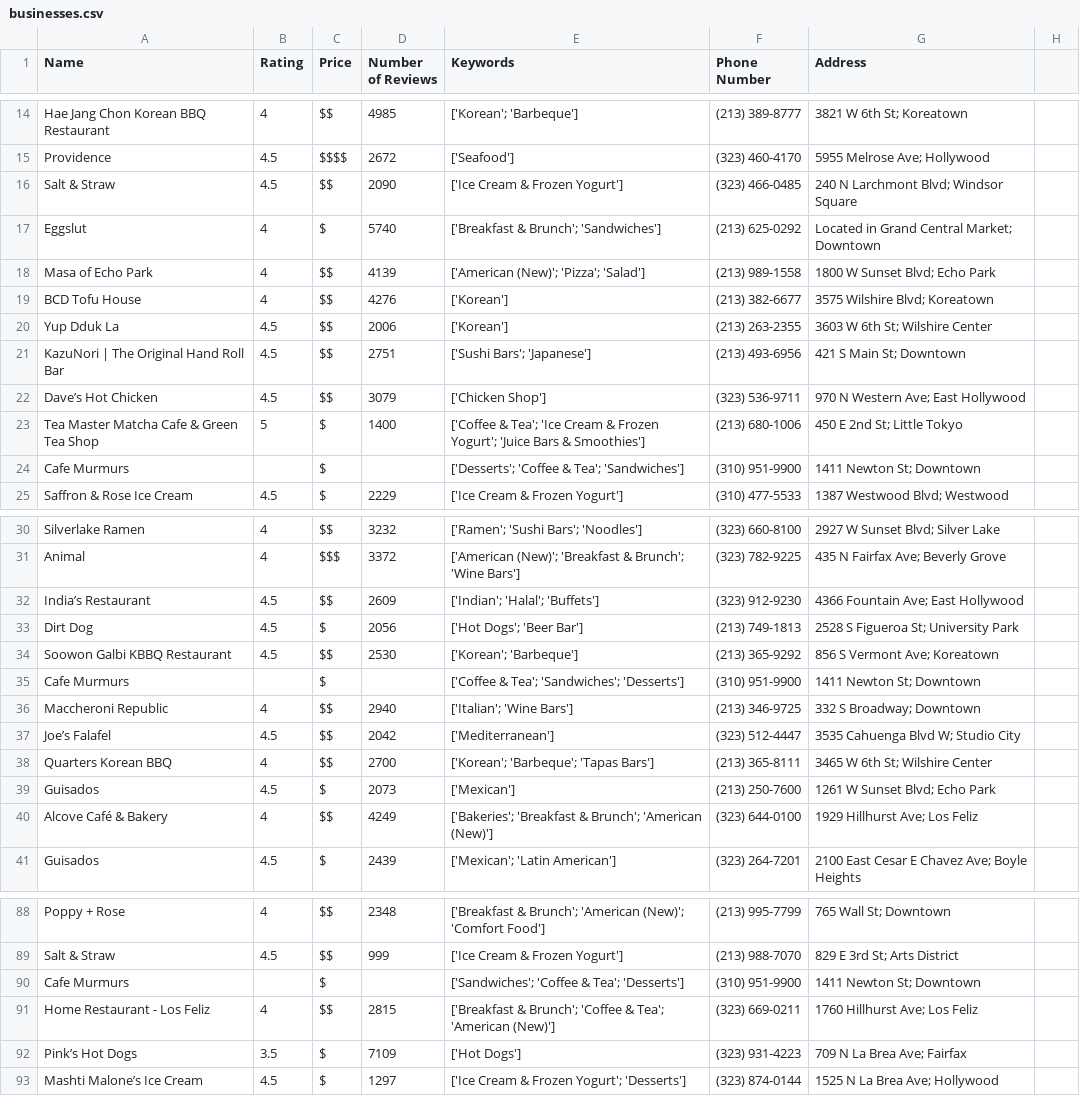
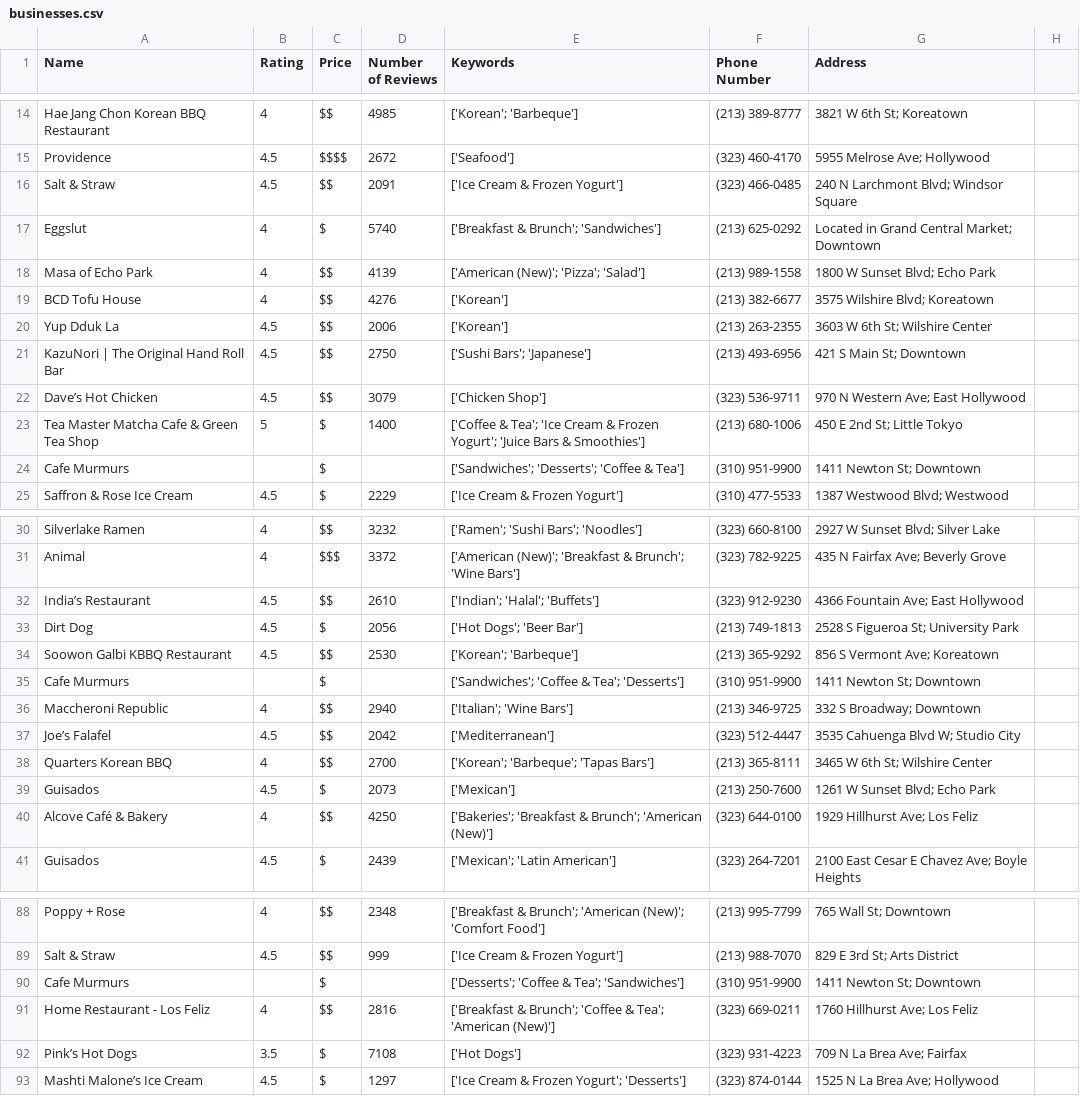
Before and after one commit to mewmix/yelp-I-am-being-scraped, a CSV file: businesses.csv, drawn as a sheet; only a part is shown, gaps mark what is left out; the diff covers the shown part only.

```diff
--- a/businesses.csv
+++ b/businesses.csv
@@ -15,3 +15,3 @@ Hae Jang Chon Korean BBQ Restaurant,4,$$,4985,['Korean'; 'Barbeque'],(213) 389-8
 Providence,4.5,$$$$,2672,['Seafood'],(323) 460-4170,5955 Melrose Ave; Hollywood
-Salt & Straw,4.5,$$,2090,['Ice Cream & Frozen Yogurt'],(323) 466-0485,240 N Larchmont Blvd; Windsor Square
+Salt & Straw,4.5,$$,2091,['Ice Cream & Frozen Yogurt'],(323) 466-0485,240 N Larchmont Blvd; Windsor Square
 Eggslut,4,$,5740,['Breakfast & Brunch'; 'Sandwiches'],(213) 625-0292,Located in Grand Central Market; Downtown
@@ -20,6 +20,6 @@ BCD Tofu House,4,$$,4276,['Korean'],(213) 382-6677,3575 Wilshire Blvd; Koreatown
 Yup Dduk La,4.5,$$,2006,['Korean'],(213) 263-2355,3603 W 6th St; Wilshire Center
-KazuNori | The Original Hand Roll Bar,4.5,$$,2751,['Sushi Bars'; 'Japanese'],(213) 493-6956,421 S Main St; Downtown
+KazuNori | The Original Hand Roll Bar,4.5,$$,2750,['Sushi Bars'; 'Japanese'],(213) 493-6956,421 S Main St; Downtown
 Dave’s Hot Chicken,4.5,$$,3079,['Chicken Shop'],(323) 536-9711,970 N Western Ave; East Hollywood
 Tea Master Matcha Cafe & Green Tea Shop,5,$,1400,['Coffee & Tea'; 'Ice Cream & Frozen Yogurt'; 'Juice Bars & Smoothies'],(213) 680-1006,450 E 2nd St; Little Tokyo
-Cafe Murmurs,,$,,['Desserts'; 'Coffee & Tea'; 'Sandwiches'],(310) 951-9900,1411 Newton St; Downtown
+Cafe Murmurs,,$,,['Sandwiches'; 'Desserts'; 'Coffee & Tea'],(310) 951-9900,1411 Newton St; Downtown
 Saffron & Rose Ice Cream,4.5,$,2229,['Ice Cream & Frozen Yogurt'],(310) 477-5533,1387 Westwood Blvd; Westwood
@@ -31,6 +31,6 @@ Silverlake Ramen,4,$$,3232,['Ramen'; 'Sushi Bars'; 'Noodles'],(323) 660-8100,292
 Animal,4,$$$,3372,['American (New)'; 'Breakfast & Brunch'; 'Wine Bars'],(323) 782-9225,435 N Fairfax Ave; Beverly Grove
-India’s Restaurant,4.5,$$,2609,['Indian'; 'Halal'; 'Buffets'],(323) 912-9230,4366 Fountain Ave; East Hollywood
+India’s Restaurant,4.5,$$,2610,['Indian'; 'Halal'; 'Buffets'],(323) 912-9230,4366 Fountain Ave; East Hollywood
 Dirt Dog,4.5,$,2056,['Hot Dogs'; 'Beer Bar'],(213) 749-1813,2528 S Figueroa St; University Park
 Soowon Galbi KBBQ Restaurant,4.5,$$,2530,['Korean'; 'Barbeque'],(213) 365-9292,856 S Vermont Ave; Koreatown
-Cafe Murmurs,,$,,['Coffee & Tea'; 'Sandwiches'; 'Desserts'],(310) 951-9900,1411 Newton St; Downtown
+Cafe Murmurs,,$,,['Sandwiches'; 'Coffee & Tea'; 'Desserts'],(310) 951-9900,1411 Newton St; Downtown
 Maccheroni Republic,4,$$,2940,['Italian'; 'Wine Bars'],(213) 346-9725,332 S Broadway; Downtown
@@ -39,3 +39,3 @@ Quarters Korean BBQ,4,$$,2700,['Korean'; 'Barbeque'; 'Tapas Bars'],(213) 365-811
 Guisados,4.5,$,2073,['Mexican'],(213) 250-7600,1261 W Sunset Blvd; Echo Park
-Alcove Café & Bakery,4,$$,4249,['Bakeries'; 'Breakfast & Brunch'; 'American (New)'],(323) 644-0100,1929 Hillhurst Ave; Los Feliz
+Alcove Café & Bakery,4,$$,4250,['Bakeries'; 'Breakfast & Brunch'; 'American (New)'],(323) 644-0100,1929 Hillhurst Ave; Los Feliz
 Guisados,4.5,$,2439,['Mexican'; 'Latin American'],(323) 264-7201,2100 East Cesar E Chavez Ave; Boyle Heights
@@ -89,5 +89,5 @@ Poppy + Rose,4,$$,2348,['Breakfast & Brunch'; 'American (New)'; 'Comfort Food'],
 Salt & Straw,4.5,$$,999,['Ice Cream & Frozen Yogurt'],(213) 988-7070,829 E 3rd St; Arts District
-Cafe Murmurs,,$,,['Sandwiches'; 'Coffee & Tea'; 'Desserts'],(310) 951-9900,1411 Newton St; Downtown
-Home Restaurant - Los Feliz,4,$$,2815,['Breakfast & Brunch'; 'Coffee & Tea'; 'American (New)'],(323) 669-0211,1760 Hillhurst Ave; Los Feliz
-Pink’s Hot Dogs,3.5,$,7109,['Hot Dogs'],(323) 931-4223,709 N La Brea Ave; Fairfax
+Cafe Murmurs,,$,,['Desserts'; 'Coffee & Tea'; 'Sandwiches'],(310) 951-9900,1411 Newton St; Downtown
+Home Restaurant - Los Feliz,4,$$,2816,['Breakfast & Brunch'; 'Coffee & Tea'; 'American (New)'],(323) 669-0211,1760 Hillhurst Ave; Los Feliz
+Pink’s Hot Dogs,3.5,$,7108,['Hot Dogs'],(323) 931-4223,709 N La Brea Ave; Fairfax
 Mashti Malone’s Ice Cream,4.5,$,1297,['Ice Cream & Frozen Yogurt'; 'Desserts'],(323) 874-0144,1525 N La Brea Ave; Hollywood
```
Also changed, not shown: 3 added rows, 4 removed rows, 10 moved rows and 7 edited cells elsewhere in this file.
